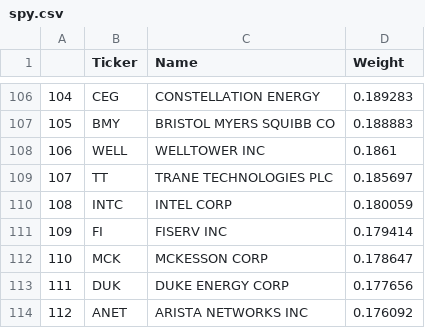
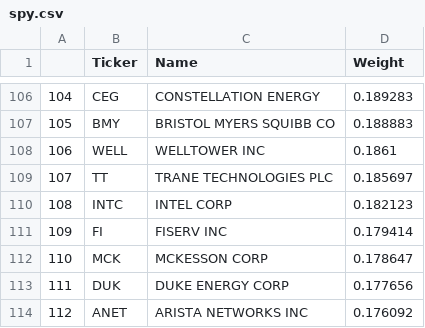
Before and after one commit to major/index-etfs, a CSV file: spy.csv, drawn as a sheet; only a part is shown, gaps mark what is left out.

```diff
--- a/spy.csv
+++ b/spy.csv
@@ -109,3 +109,3 @@
 107,TT,TRANE TECHNOLOGIES PLC,0.185697
-108,INTC,INTEL CORP,0.180059
+108,INTC,INTEL CORP,0.182123
 109,FI,FISERV INC,0.179414
```
Also changed, not shown: qqq.csv, 2 other files.
